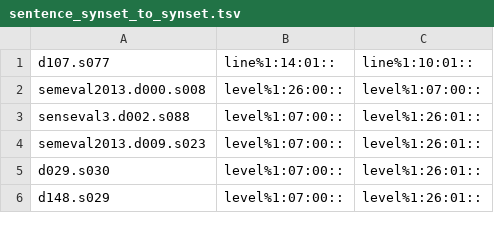
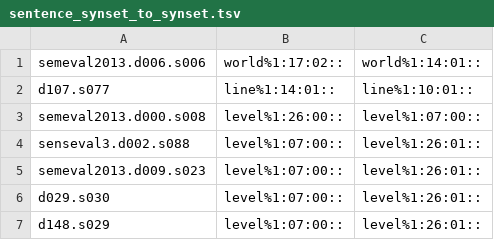
Before and after one commit to aalgirdas/wordnet_onto, a TSV file: sentence_synset_to_synset.tsv, drawn as a sheet; only a part is shown.

Commit message:
Update sentence_synset_to_synset.tsv

```diff
--- a/sentence_synset_to_synset.tsv
+++ b/sentence_synset_to_synset.tsv
@@ -1 +1,2 @@
+semeval2013.d006.s006	world%1:17:02::	world%1:14:01::
 d107.s077	line%1:14:01::	line%1:10:01::
```
